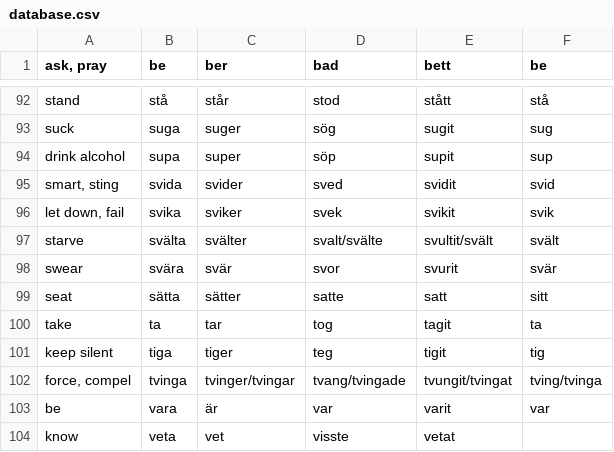
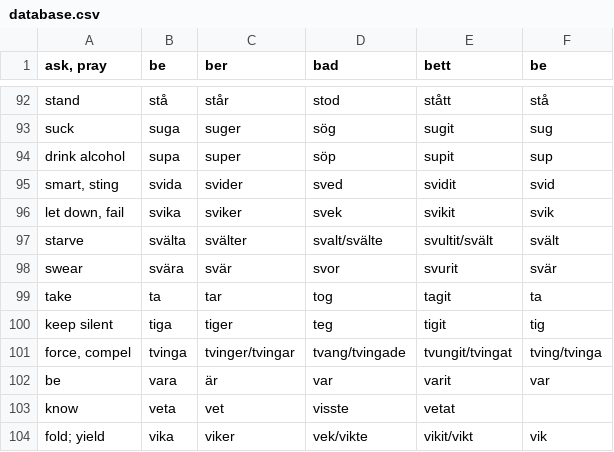
Before and after one commit to svenskan/database, a CSV file: verbs/database.csv, drawn as a sheet; only a part is shown, gaps mark what is left out; the shorter side is filled out with more unchanged rows; the diff names each change by its address in the sheet, - before the commit and + after, or states it on an @@ line.

Commit message:
verbs: remove sätta

```diff
--- a/verbs/database.csv
+++ b/verbs/database.csv
-row 99: seat | sätta | sätter | satte | satt | sitt
```
Also changed, not shown: 1 other file.
